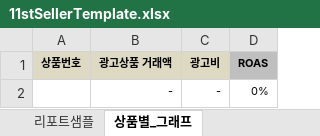
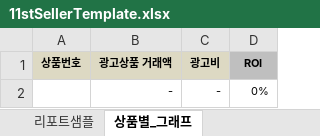
Before and after one commit to la9527/gluonkorea, an Excel workbook: gluonkorea_report/public/xlsxTemplate/11stSellerTemplate.xlsx, sheet 상품별_그래프, drawn as a sheet; values as stored, in another font and other column widths than the file's, no borders; the diff names each change by its address in the sheet, - before the commit and + after, or states it on an @@ line.

Commit message:
담당 manager 정보 report 에 적용

```diff
--- a/gluonkorea_report/public/xlsxTemplate/11stSellerTemplate.xlsx (sheet 상품별_그래프)
+++ b/gluonkorea_report/public/xlsxTemplate/11stSellerTemplate.xlsx (sheet 상품별_그래프)
-D1: ROAS
+D1: ROI
```
Also changed, not shown: sheet 리포트샘플, charts or pictures, 2 other files.
